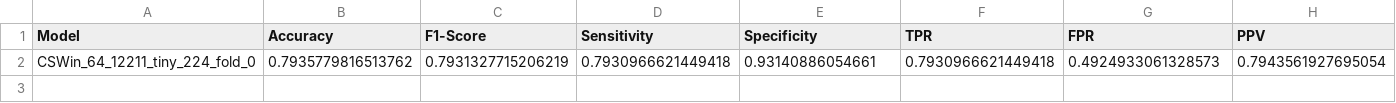
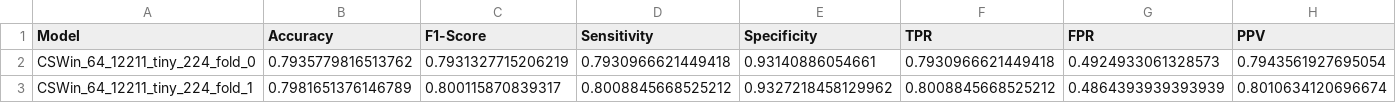
Before and after one commit to GrantPerkins/CSWin-Transformer, a CSV file: model_metrics/metrics.csv, drawn as a sheet; only a part is shown; rows hold the shown columns only; the diff names each change by its address in the sheet, - before the commit and + after, or states it on an @@ line.

```diff
--- a/model_metrics/metrics.csv
+++ b/model_metrics/metrics.csv
+row 3: CSWin_64_12211_tiny_224_fold_1 | 0.7981651376146789 | 0.800115870839317 | 0.8008845668525212 | 0.9327218458129962 | 0.8008845668525212 | 0.4864393939393939 | 0.8010634120696674
```
Also changed, not shown: 5 other files.
